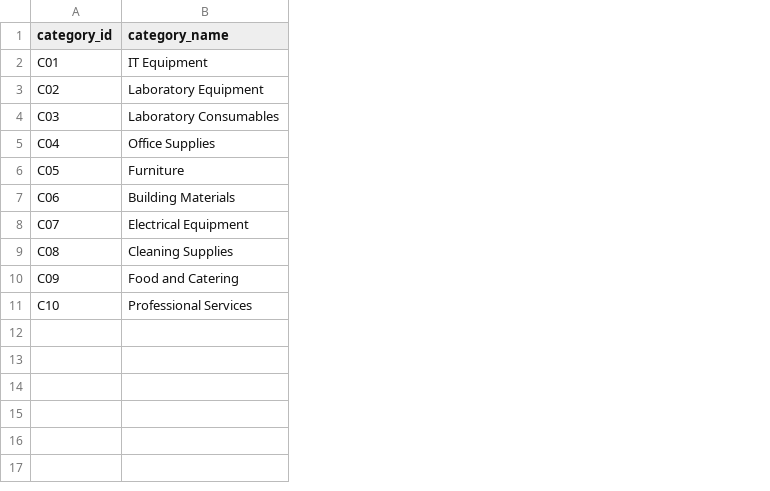
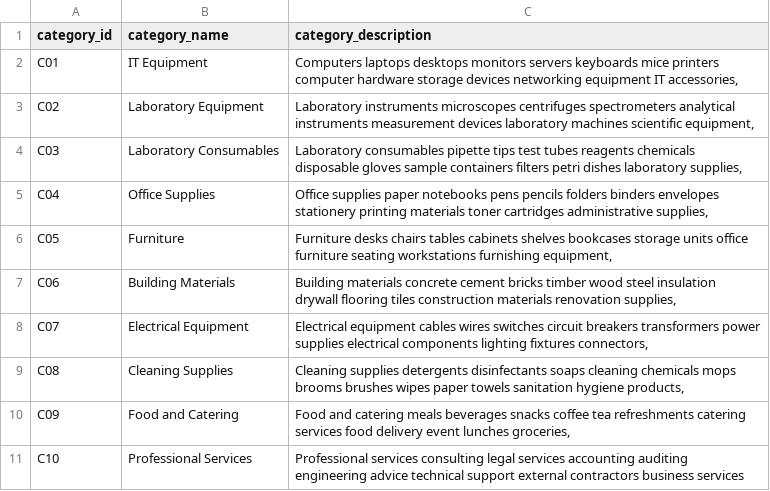
Before and after one commit to dianardv21/GHG-Matching, a CSV file: data/categories.csv, drawn as a sheet; the diff names each change by its address in the sheet, - before the commit and + after, or states it on an @@ line.

Commit message:
Added category descriptions for cosine similarity method

```diff
--- a/data/categories.csv
+++ b/data/categories.csv
+column C (category_description), rows 2-11: Computers laptops desktops monitors servers keyboards mice printers computer hardware storage devices networking equipment IT accessories, | Laboratory instruments microscopes centrifuges spectrometers analytical instruments measurement devices laboratory machines scientific equipment, | Laboratory consumables pipette tips test tubes reagents chemicals disposable gloves sample containers filters petri dishes laboratory supplies, | Office supplies paper notebooks pens pencils folders binders envelopes stationery printing materials toner cartridges administrative supplies, | Furniture desks chairs tables cabinets shelves bookcases storage units office furniture seating workstations furnishing equipment, | Building materials concrete cement bricks timber wood steel insulation drywall flooring tiles construction materials renovation supplies, | Electrical equipment cables wires switches circuit breakers transformers power supplies electrical components lighting fixtures connectors, | Cleaning supplies detergents disinfectants soaps cleaning chemicals mops brooms brushes wipes paper towels sanitation hygiene products, | Food and catering meals beverages snacks coffee tea refreshments catering services food delivery event lunches groceries, | Professional services consulting legal services accounting auditing engineering advice technical support external contractors business services
```
